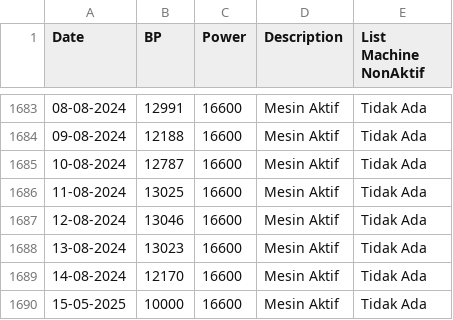
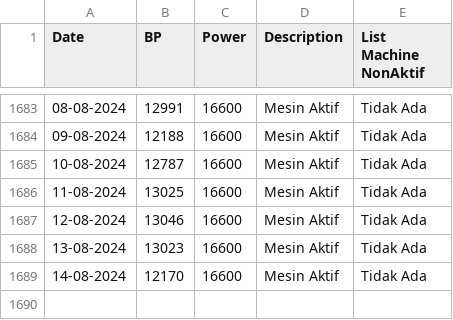
Before and after one commit to HenPx/aplikasi-prediksi-beban-puncak-sistem-kelistrikan, a CSV file: machine_state_default.csv, drawn as a sheet; only a part is shown, gaps mark what is left out.

```diff
--- a/machine_state_default.csv
+++ b/machine_state_default.csv
@@ -1689,2 +1689 @@ Date,BP,Power,Description,List Machine NonAktif
 14-08-2024,12170,16600,Mesin Aktif,Tidak Ada
-15-05-2025,10000,16600,Mesin Aktif,Tidak Ada
```
Also changed, not shown: BP_2024.csv, BP_2024_2.csv, 6 other files.
